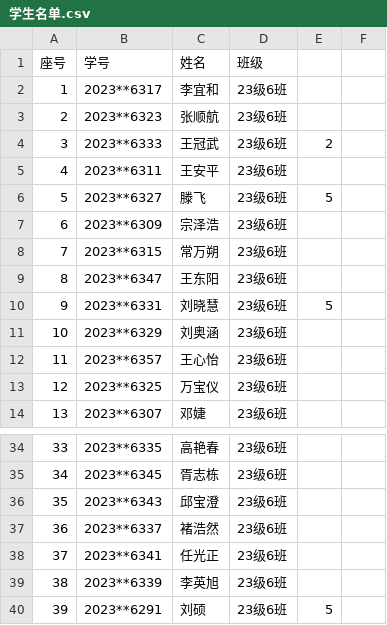
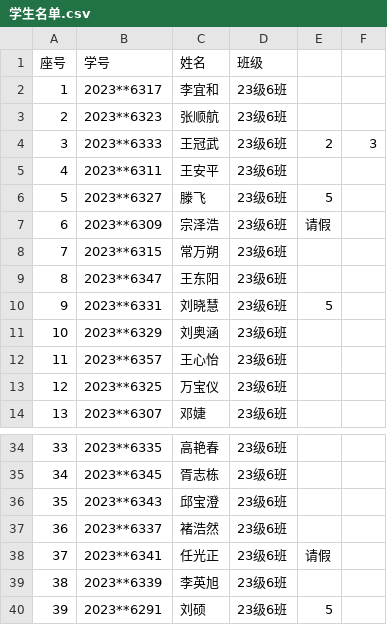
Before and after one commit to QingZhiLiangCheng/LCU-java-2025spring-QingZhiLiangCheng, a CSV file: java-2025/src/main/resources/学生名单.csv, drawn as a sheet; only a part is shown, gaps mark what is left out; the diff names each change by its address in the sheet, - before the commit and + after, or states it on an @@ line.

```diff
--- a/java-2025/src/main/resources/学生名单.csv
+++ b/java-2025/src/main/resources/学生名单.csv
-F4: (empty)
+F4: 3
-E7: (empty)
+E7: 请假
-E38: (empty)
+E38: 请假
```
Also changed, not shown: 1 other file.
